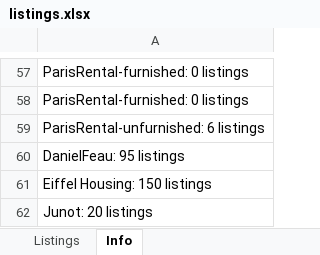
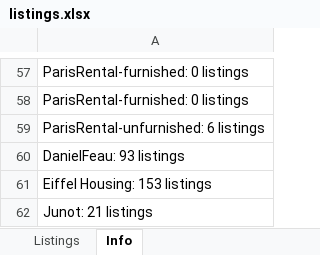
Before and after one commit to YFIP/House-Search-Agent, an Excel workbook: listings.xlsx, sheet Info, drawn as a sheet; only a part is shown, gaps mark what is left out; values as stored, in another font and other column widths than the file's, no borders; the diff covers the shown part only; the diff names each change by its address in the sheet, - before the commit and + after, or states it on an @@ line.

```diff
--- a/listings.xlsx (sheet Info)
+++ b/listings.xlsx (sheet Info)
-A60: DanielFeau: 95 listings
+A60: DanielFeau: 93 listings
-A61: Eiffel Housing: 150 listings
+A61: Eiffel Housing: 153 listings
-A62: Junot: 20 listings
+A62: Junot: 21 listings
```
Also changed, not shown: 49 edited cells elsewhere in this sheet, sheet Listings, 2 other files.
